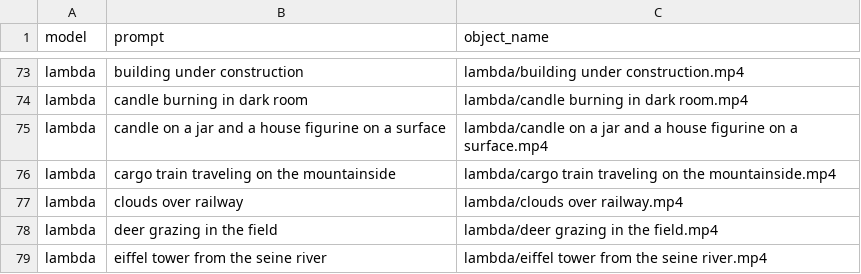
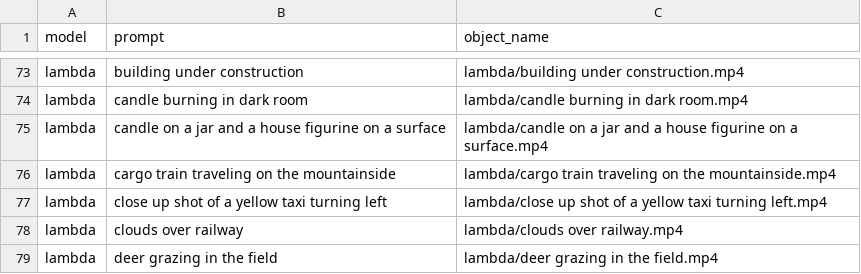
Before and after one commit to LambdaLabsML/text2vid-viewer, a CSV file: frontend/db.csv, drawn as a sheet; only a part is shown, gaps mark what is left out; the shorter side is filled out with more unchanged rows; the diff names each change by its address in the sheet, - before the commit and + after, or states it on an @@ line.

Commit message:
missing output

```diff
--- a/frontend/db.csv
+++ b/frontend/db.csv
+row 77: lambda | close up shot of a yellow taxi turning left | lambda/close up shot of a yellow taxi turning left.mp4
```
